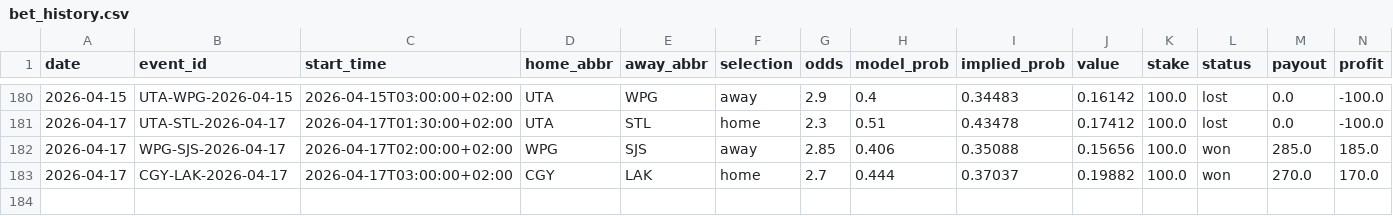
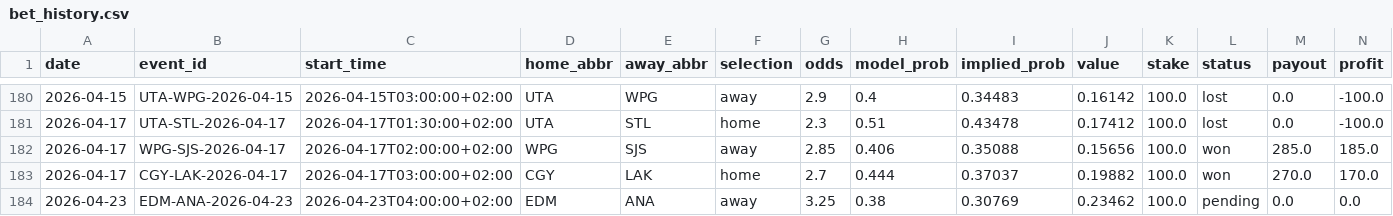
Before and after one commit to egeiran/NHL-ML-Prediction-Model, a CSV file: NHL/data/bet_history.csv, drawn as a sheet; only a part is shown, gaps mark what is left out; rows hold the shown columns only; the diff names each change by its address in the sheet, - before the commit and + after, or states it on an @@ line.

```diff
--- a/NHL/data/bet_history.csv
+++ b/NHL/data/bet_history.csv
+row 184: 2026-04-23 | EDM-ANA-2026-04-23 | 2026-04-23T04:00:00+02:00 | EDM | ANA | away | 3.25 | 0.38 | 0.30769 | 0.23462 | 100.0 | pending | 0.0 | 0.0
```
Also changed, not shown: NHL/data/bet_below_threshold.csv, 4 other files.
